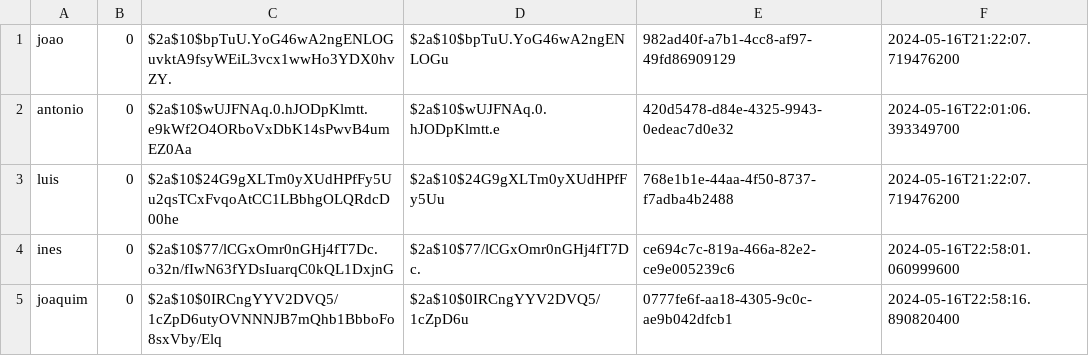
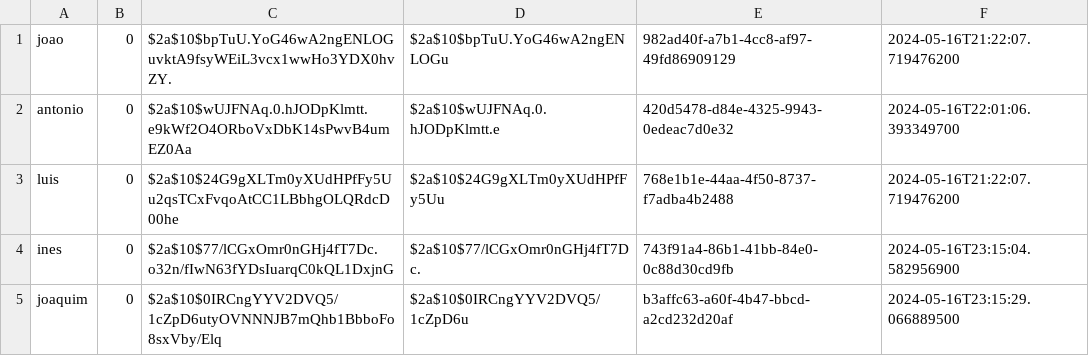
Before and after one commit to Adriano-7/feup-cpd-project-2, a CSV file: assign2/src/main/java/org/project/database/database.csv, drawn as a sheet.

```diff
--- a/assign2/src/main/java/org/project/database/database.csv
+++ b/assign2/src/main/java/org/project/database/database.csv
@@ -3,3 +3,3 @@ antonio,0,$2a$10$wUJFNAq.0.hJODpKlmtt.e9kWf2O4ORboVxDbK14sPwvB4umEZ0Aa,$2a$10$wU
 luis,0,$2a$10$24G9gXLTm0yXUdHPfFy5Uu2qsTCxFvqoAtCC1LBbhgOLQRdcD00he,$2a$10$24G9gXLTm0yXUdHPfFy5Uu,768e1b1e-44aa-4f50-8737-f7adba4b2488,2024-05-16T21:22:07.719476200
-ines,0,$2a$10$77/lCGxOmr0nGHj4fT7Dc.o32n/fIwN63fYDsIuarqC0kQL1DxjnG,$2a$10$77/lCGxOmr0nGHj4fT7Dc.,ce694c7c-819a-466a-82e2-ce9e005239c6,2024-05-16T22:58:01.060999600
-joaquim,0,$2a$10$0IRCngYYV2DVQ5/1cZpD6utyOVNNNJB7mQhb1BbboFo8sxVby/Elq,$2a$10$0IRCngYYV2DVQ5/1cZpD6u,0777fe6f-aa18-4305-9c0c-ae9b042dfcb1,2024-05-16T22:58:16.890820400
+ines,0,$2a$10$77/lCGxOmr0nGHj4fT7Dc.o32n/fIwN63fYDsIuarqC0kQL1DxjnG,$2a$10$77/lCGxOmr0nGHj4fT7Dc.,743f91a4-86b1-41bb-84e0-0c88d30cd9fb,2024-05-16T23:15:04.582956900
+joaquim,0,$2a$10$0IRCngYYV2DVQ5/1cZpD6utyOVNNNJB7mQhb1BbboFo8sxVby/Elq,$2a$10$0IRCngYYV2DVQ5/1cZpD6u,b3affc63-a60f-4b47-bbcd-a2cd232d20af,2024-05-16T23:15:29.066889500
```
Also changed, not shown: 5 other files.
